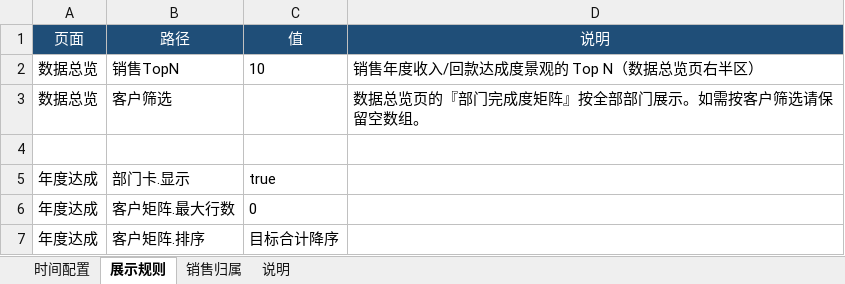
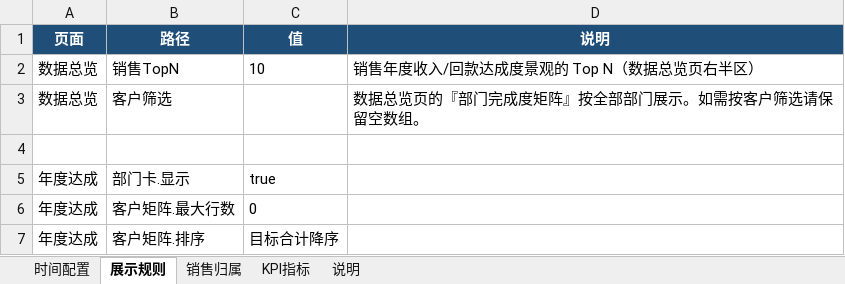
Before and after one commit to naohua168/Visual-Dashboard-System, an Excel workbook: config/配置编辑器.xlsx, sheet 展示规则, drawn as a sheet; only a part is shown; values as stored, in another font and other column widths than the file's, no borders; the diff names each change by its address in the sheet, - before the commit and + after, or states it on an @@ line.

Commit message:
feat: KPI指标总数可配置 + 文档体系完善 + 打包更新
KPI指标总数覆盖（Hero 圆环）:
- 配置编辑器新增「KPI指标」sheet(年度/月度/季度 × 收入/回款, 万元)
- 留空=按指标文件合计(现状), 填值=覆盖KPI卡片显示
- 只影响Hero圆环总数, 不影响表格/矩阵/部门卡明细
- 数据总览页年度KPI跟随「年度达成」设置
- excel_to_kpi/update_kpi_rules + _kpi_target 渲染接入
- TestKpiTarget 4用例, 147 tests passed

文档体系:
- 新增 docs/字段映射.md(全量字段↔列名对照)
- 新增 docs/维护指南.md(更新清单/指标表/故障排查)
- README/部署指南/数据系统设计 更新南方韶关/5来源/拆分/排序/KPI

打包与配置:
- package.bat 模块数更新(engine16/processors22/tests16)+docs说明
- 配置编辑器.xlsx 重建含KPI指标sheet(正确销售归属34/98)

```diff
--- a/config/配置编辑器.xlsx (sheet 展示规则)
+++ b/config/配置编辑器.xlsx (sheet 展示规则)
+sheet tab: KPI指标
-A1:D1 bold: off
+A1:D1 bold: on
```
Also changed, not shown: sheet 销售归属, sheet 说明, sheet 时间配置, 12 other files.
